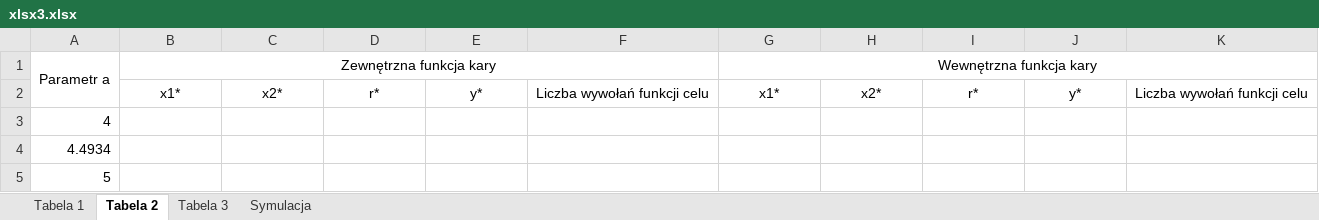
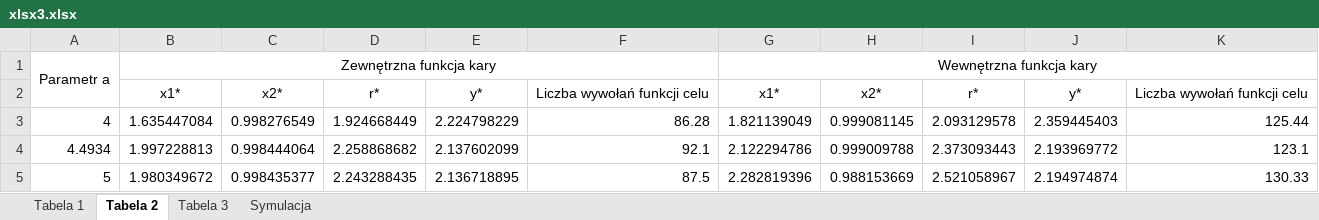
Before and after one commit to tygrysiatkomale/Optymalizacja, an Excel workbook: lab3/xlsx3.xlsx, sheet Tabela 2, drawn as a sheet; values as stored, in another font and other column widths than the file's, no borders; the diff names each change by its address in the sheet, - before the commit and + after, or states it on an @@ line.

```diff
--- a/lab3/xlsx3.xlsx (sheet Tabela 2)
+++ b/lab3/xlsx3.xlsx (sheet Tabela 2)
-B3: (empty)
+B3: 1.635447084
-C3: (empty)
+C3: 0.998276549
-D3: (empty)
+D3: 1.924668449
-E3: (empty)
+E3: 2.224798229
-F3: (empty)
+F3: 86.28
-G3: (empty)
+G3: 1.821139049
-H3: (empty)
+H3: 0.999081145
-I3: (empty)
+I3: 2.093129578
-J3: (empty)
+J3: 2.359445403
-K3: (empty)
+K3: 125.44
-B4: (empty)
+B4: 1.997228813
-C4: (empty)
+C4: 0.998444064
-D4: (empty)
+D4: 2.258868682
-E4: (empty)
+E4: 2.137602099
-F4: (empty)
+F4: 92.1
-G4: (empty)
+G4: 2.122294786
-H4: (empty)
+H4: 0.999009788
-I4: (empty)
+I4: 2.373093443
-J4: (empty)
+J4: 2.193969772
-K4: (empty)
+K4: 123.1
-B5: (empty)
+B5: 1.980349672
-C5: (empty)
+C5: 0.998435377
-D5: (empty)
+D5: 2.243288435
-E5: (empty)
+E5: 2.136718895
-F5: (empty)
+F5: 87.5
-G5: (empty)
+G5: 2.282819396
-H5: (empty)
+H5: 0.988153669
-I5: (empty)
+I5: 2.521058967
-J5: (empty)
+J5: 2.194974874
-K5: (empty)
+K5: 130.33
```
Also changed, not shown: sheet Tabela 1, sheet Symulacja, sheet Tabela 3, 5 other files.
